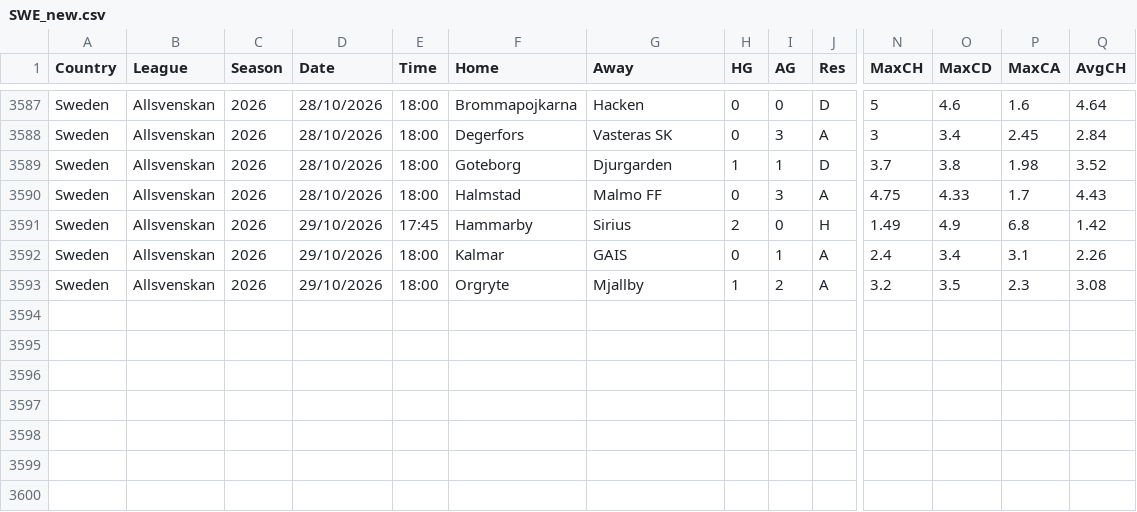
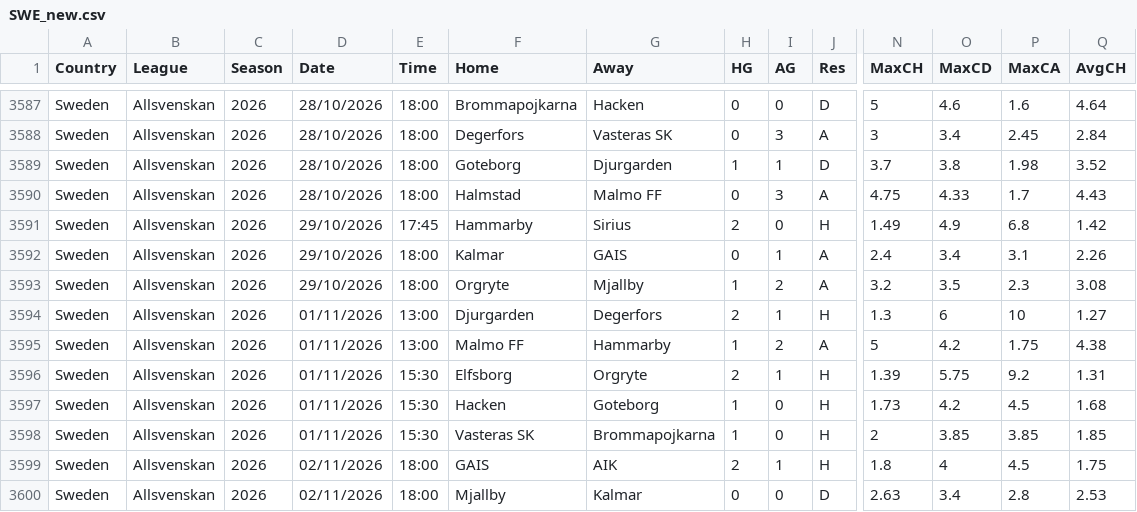
Before and after one commit to dan-owolabi/predict, a CSV file: data/football-data-support/SWE_new.csv, drawn as a sheet; only a part is shown, gaps mark what is left out; rows hold the shown columns only; the diff names each change by its address in the sheet, - before the commit and + after, or states it on an @@ line.

```diff
--- a/data/football-data-support/SWE_new.csv
+++ b/data/football-data-support/SWE_new.csv
+row 3594: Sweden | Allsvenskan | 2026 | 01/11/2026 | 13:00 | Djurgarden | Degerfors | 2 | 1 | H | 1.3 | 6 | 10 | 1.27
+row 3595: Sweden | Allsvenskan | 2026 | 01/11/2026 | 13:00 | Malmo FF | Hammarby | 1 | 2 | A | 5 | 4.2 | 1.75 | 4.38
+row 3596: Sweden | Allsvenskan | 2026 | 01/11/2026 | 15:30 | Elfsborg | Orgryte | 2 | 1 | H | 1.39 | 5.75 | 9.2 | 1.31
+row 3597: Sweden | Allsvenskan | 2026 | 01/11/2026 | 15:30 | Hacken | Goteborg | 1 | 0 | H | 1.73 | 4.2 | 4.5 | 1.68
+row 3598: Sweden | Allsvenskan | 2026 | 01/11/2026 | 15:30 | Vasteras SK | Brommapojkarna | 1 | 0 | H | 2 | 3.85 | 3.85 | 1.85
+row 3599: Sweden | Allsvenskan | 2026 | 02/11/2026 | 18:00 | GAIS | AIK | 2 | 1 | H | 1.8 | 4 | 4.5 | 1.75
+row 3600: Sweden | Allsvenskan | 2026 | 02/11/2026 | 18:00 | Mjallby | Kalmar | 0 | 0 | D | 2.63 | 3.4 | 2.8 | 2.53
```
Also changed, not shown: data/football-data-support/G1_2026_2027.csv, data/football-data-support/I1_2026_2027.csv, 12 other files.
